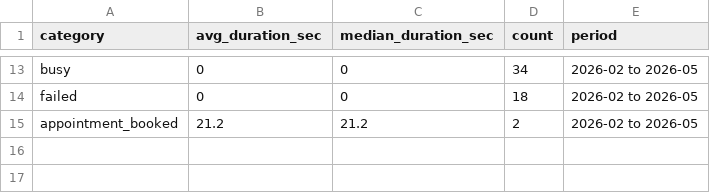
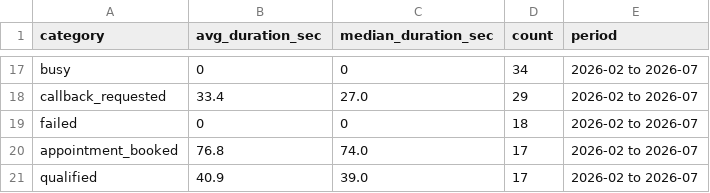
Before and after one commit to Klariqo/call-center-ai-benchmarks, a CSV file: data/call-duration-stats.csv, drawn as a sheet; only a part is shown, gaps mark what is left out; addresses are those after the commit; the diff covers the shown part only; the diff names each change by its address in the sheet, - before the commit and + after, or states it on an @@ line.

```diff
--- a/data/call-duration-stats.csv
+++ b/data/call-duration-stats.csv
-E17 (period): 2026-02 to 2026-05
+E17 (period): 2026-02 to 2026-07
+row 18: callback_requested | 33.4 | 27.0 | 29 | 2026-02 to 2026-07
-E19:E20 (period): 2026-02 to 2026-05
+E19:E20 (period): 2026-02 to 2026-07
-B20 (avg_duration_sec): 21.2
+B20 (avg_duration_sec): 76.8
-C20 (median_duration_sec): 21.2
+C20 (median_duration_sec): 74.0
-D20 (count): 2
+D20 (count): 17
+row 21: qualified | 40.9 | 39.0 | 17 | 2026-02 to 2026-07
```
Also changed, not shown: 10 added rows, 6 removed rows and 19 edited cells elsewhere in this file, data/transfer-rates.csv, data/voicemail-detection.csv, 2 other files.
